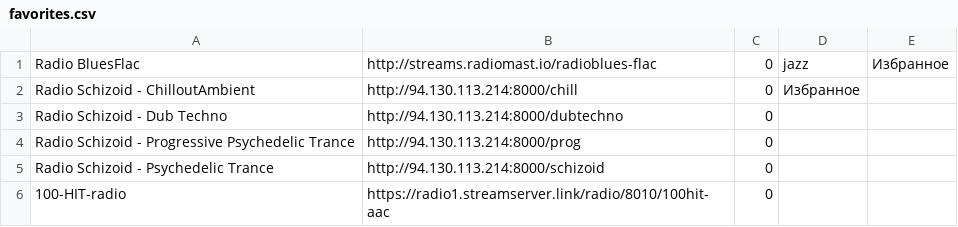
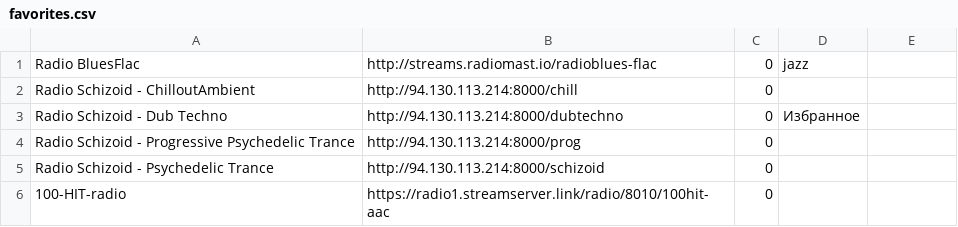
Before and after one commit to serggggaae/playlist, a CSV file: favorites.csv, drawn as a sheet; only a part is shown.

Commit message:
Избранные станции (1 шт.)

```diff
--- a/favorites.csv
+++ b/favorites.csv
@@ -1,4 +1,4 @@
-Radio BluesFlac	http://streams.radiomast.io/radioblues-flac	0	jazz	Избранное
-Radio Schizoid - ChilloutAmbient	http://94.130.113.214:8000/chill	0	Избранное
-Radio Schizoid - Dub Techno	http://94.130.113.214:8000/dubtechno	0
+Radio BluesFlac	http://streams.radiomast.io/radioblues-flac	0	jazz
+Radio Schizoid - ChilloutAmbient	http://94.130.113.214:8000/chill	0
+Radio Schizoid - Dub Techno	http://94.130.113.214:8000/dubtechno	0	Избранное
 Radio Schizoid - Progressive Psychedelic Trance	http://94.130.113.214:8000/prog	0
```
